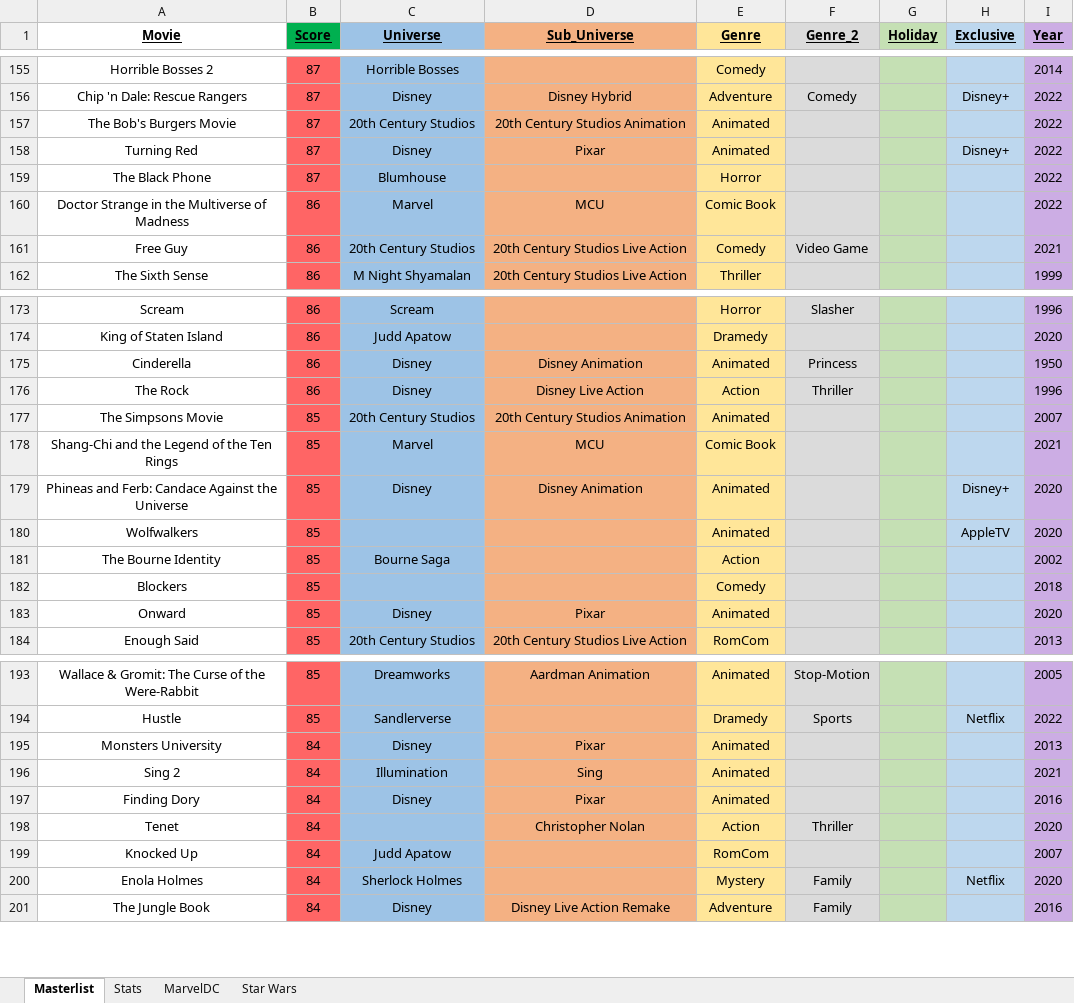
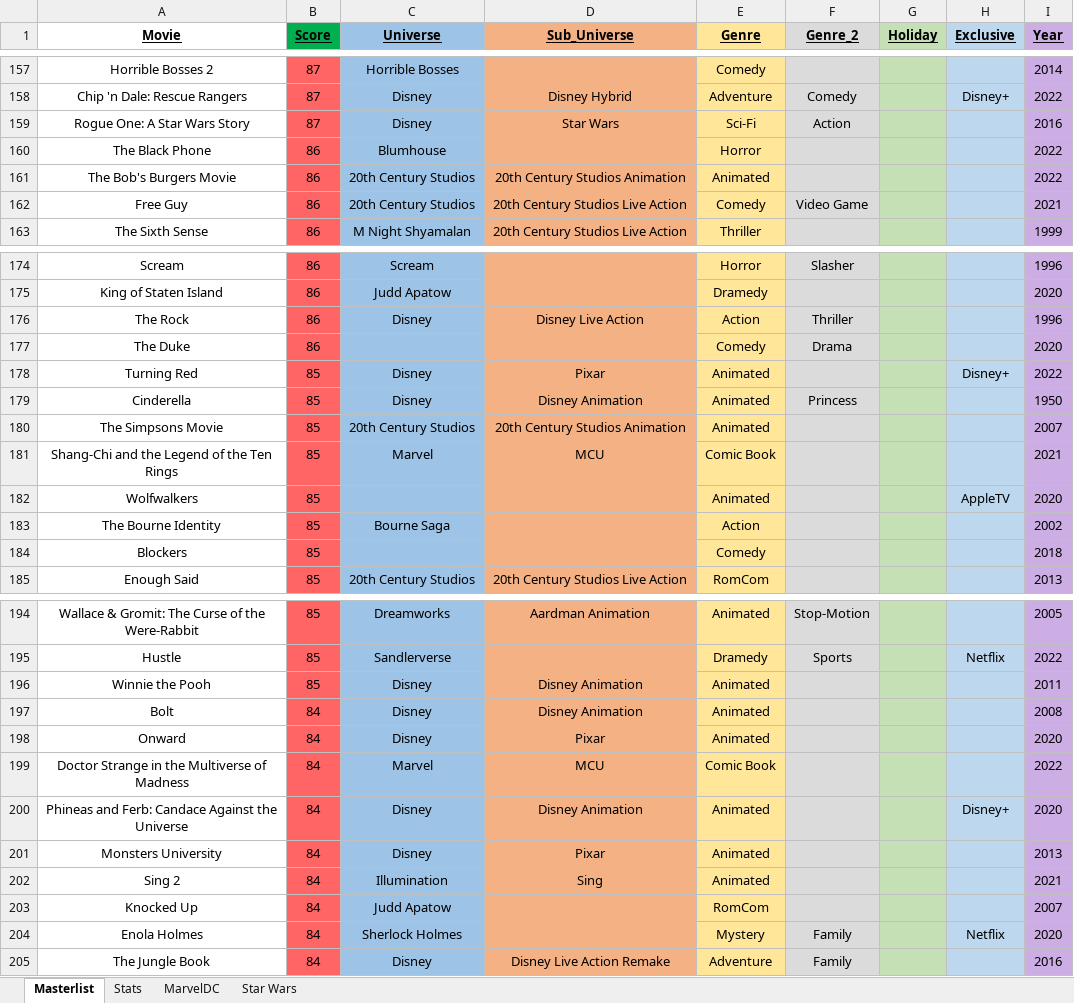
Before and after one commit to helfy18/my-movie-site, an Excel workbook: src/data/MovieMovieMovies.xlsx, sheet Masterlist, drawn as a sheet; only a part is shown, gaps mark what is left out; values as stored, in another font and other column widths than the file's, no borders; conditional formats not drawn; removed rows and columns are numbered as before the commit, all else as after; the diff covers the shown part only; the diff names each change by its address in the sheet, - before the commit and + after, or states it on an @@ line.

```diff
--- a/src/data/MovieMovieMovies.xlsx (sheet Masterlist)
+++ b/src/data/MovieMovieMovies.xlsx (sheet Masterlist)
+row 159: Rogue One: A Star Wars Story | 87 | Disney | Star Wars | Sci-Fi | Action |  |  | 2016
+row 160: The Black Phone | 86 | Blumhouse |  | Horror |  |  |  | 2022
-B161 (Score): 87
+B161 (Score): 86
-row 158: Turning Red | 87 | Disney | Pixar | Animated |  |  | Disney+ | 2022
-row 159: The Black Phone | 87 | Blumhouse |  | Horror |  |  |  | 2022
-row 160: Doctor Strange in the Multiverse of Madness | 86 | Marvel | MCU | Comic Book |  |  |  | 2022
-row 175: Cinderella | 86 | Disney | Disney Animation | Animated | Princess |  |  | 1950
+row 177: The Duke | 86 |  |  | Comedy | Drama |  |  | 2020
+row 178: Turning Red | 85 | Disney | Pixar | Animated |  |  | Disney+ | 2022
+row 179: Cinderella | 85 | Disney | Disney Animation | Animated | Princess |  |  | 1950
-row 179: Phineas and Ferb: Candace Against the Universe | 85 | Disney | Disney Animation | Animated |  |  | Disney+ | 2020
-row 183: Onward | 85 | Disney | Pixar | Animated |  |  |  | 2020
+row 196: Winnie the Pooh | 85 | Disney | Disney Animation | Animated |  |  |  | 2011
+row 197: Bolt | 84 | Disney | Disney Animation | Animated |  |  |  | 2008
+row 198: Onward | 84 | Disney | Pixar | Animated |  |  |  | 2020
+row 199: Doctor Strange in the Multiverse of Madness | 84 | Marvel | MCU | Comic Book |  |  |  | 2022
+row 200: Phineas and Ferb: Candace Against the Universe | 84 | Disney | Disney Animation | Animated |  |  | Disney+ | 2020
-row 197: Finding Dory | 84 | Disney | Pixar | Animated |  |  |  | 2016
-row 198: Tenet | 84 |  | Christopher Nolan | Action | Thriller |  |  | 2020
```
Also changed, not shown: 62 added rows, 34 removed rows, 11 moved rows and 23 edited cells elsewhere in this sheet, sheet Stats, charts or pictures.
